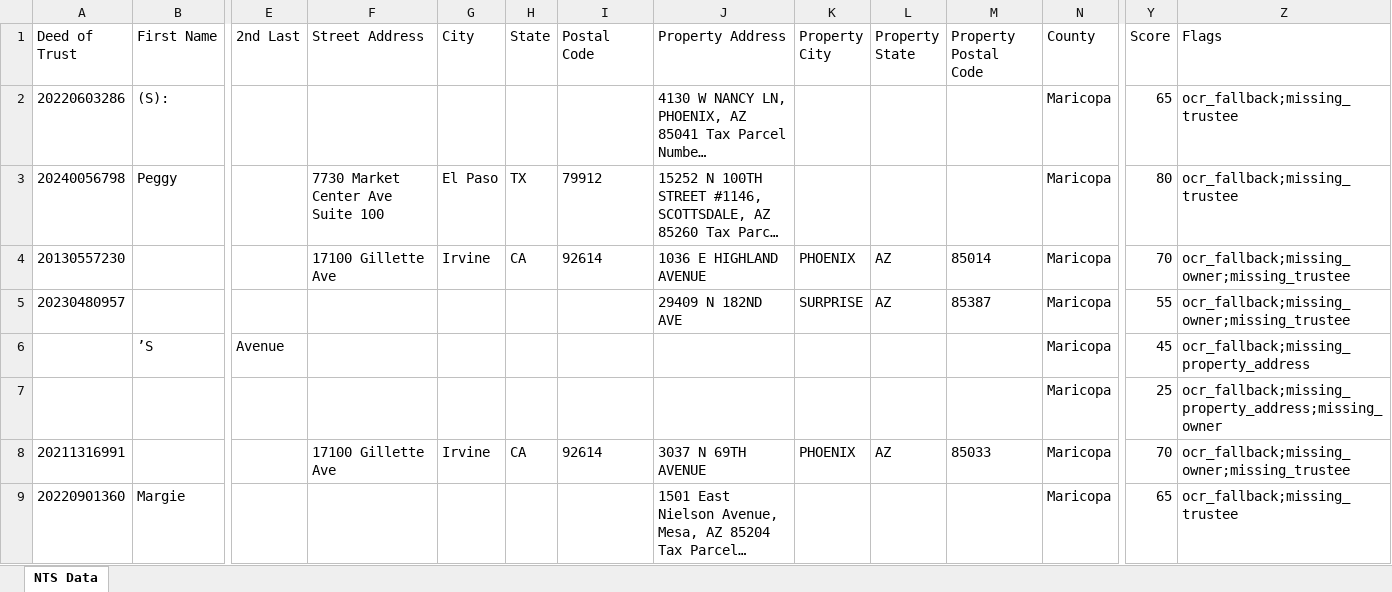
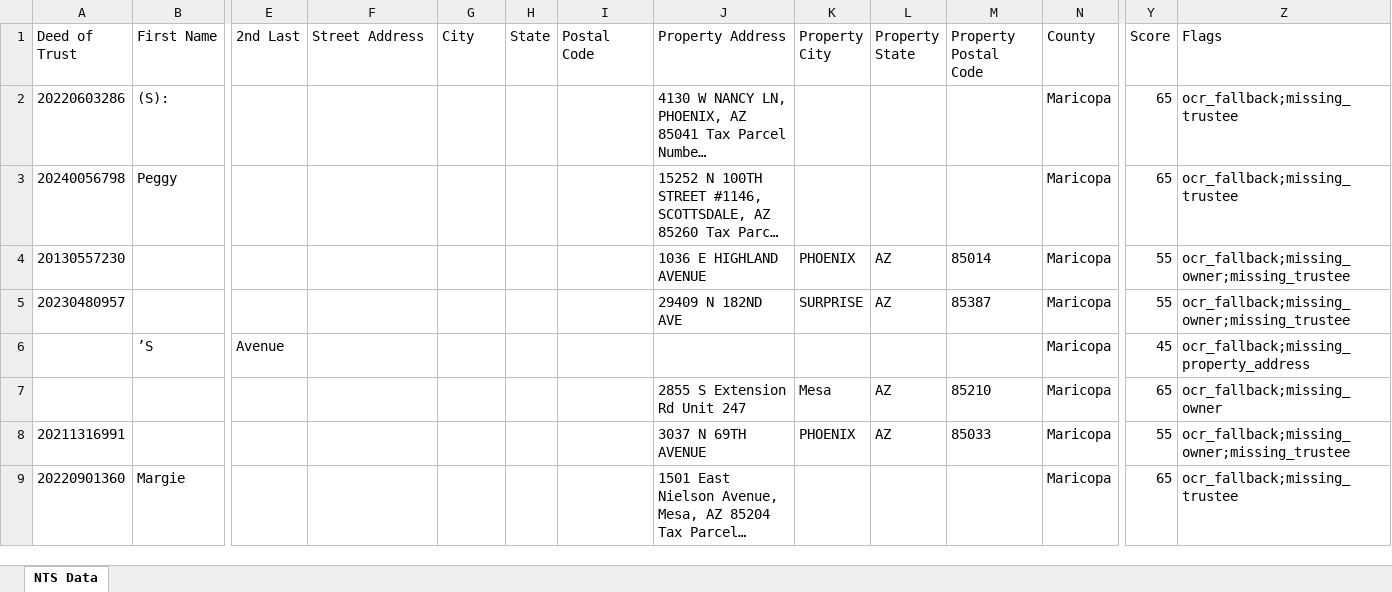
Before and after one commit to Darqsin/Chat-Scraper, an Excel workbook: nts_data.xlsx, sheet NTS Data, drawn as a sheet; only a part is shown, gaps mark what is left out; long unchanged cells end in …; values as stored, in another font and other column widths than the file's, no borders; the diff covers the shown part only; the diff names each change by its address in the sheet, - before the commit and + after, or states it on an @@ line.

```diff
--- a/nts_data.xlsx (sheet NTS Data)
+++ b/nts_data.xlsx (sheet NTS Data)
-F3 (Street Address): 7730 Market Center Ave Suite 100
+F3 (Street Address): (empty)
-G3 (City): El Paso
+G3 (City): (empty)
-H3 (State): TX
+H3 (State): (empty)
-I3 (Postal Code): 79912
+I3 (Postal Code): (empty)
-Y3 (Score): 80
+Y3 (Score): 65
-F4 (Street Address): 17100 Gillette Ave
+F4 (Street Address): (empty)
-G4 (City): Irvine
+G4 (City): (empty)
-H4 (State): CA
+H4 (State): (empty)
-I4 (Postal Code): 92614
+I4 (Postal Code): (empty)
-Y4 (Score): 70
+Y4 (Score): 55
-J7 (Property Address): (empty)
+J7 (Property Address): 2855 S Extension Rd Unit 247
-K7 (Property City): (empty)
+K7 (Property City): Mesa
-L7 (Property State): (empty)
+L7 (Property State): AZ
-M7 (Property Postal Code): (empty)
+M7 (Property Postal Code): 85210
-Y7 (Score): 25
+Y7 (Score): 65
-Z7 (Flags): ocr_fallback;missing_property_address;missing_owner
+Z7 (Flags): ocr_fallback;missing_owner
-F8 (Street Address): 17100 Gillette Ave
+F8 (Street Address): (empty)
-G8 (City): Irvine
+G8 (City): (empty)
-H8 (State): CA
+H8 (State): (empty)
-I8 (Postal Code): 92614
+I8 (Postal Code): (empty)
-Y8 (Score): 70
+Y8 (Score): 55
```
Also changed, not shown: 25 edited cells elsewhere in this sheet, 5 other files.
